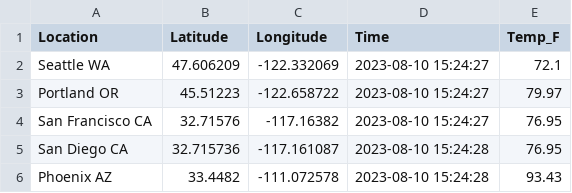
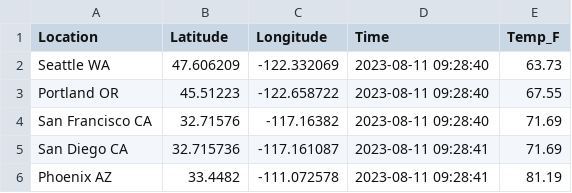
Before and after one commit to Bambee26/cintel-07-final, a CSV file: data/mtcars_location.csv, drawn as a sheet.

```diff
--- a/data/mtcars_location.csv
+++ b/data/mtcars_location.csv
@@ -1,6 +1,6 @@
 Location,Latitude,Longitude,Time,Temp_F
-Seattle WA,47.606209,-122.332069,2023-08-10 15:24:27,72.1
-Portland OR,45.51223,-122.658722,2023-08-10 15:24:27,79.97
-San Francisco CA,32.71576,-117.16382,2023-08-10 15:24:27,76.95
-San Diego CA,32.715736,-117.161087,2023-08-10 15:24:28,76.95
-Phoenix AZ,33.4482,-111.072578,2023-08-10 15:24:28,93.43
+Seattle WA,47.606209,-122.332069,2023-08-11 09:28:40,63.73
+Portland OR,45.51223,-122.658722,2023-08-11 09:28:40,67.55
+San Francisco CA,32.71576,-117.16382,2023-08-11 09:28:40,71.69
+San Diego CA,32.715736,-117.161087,2023-08-11 09:28:41,71.69
+Phoenix AZ,33.4482,-111.072578,2023-08-11 09:28:41,81.19
```
Also changed, not shown: 5 other files.
